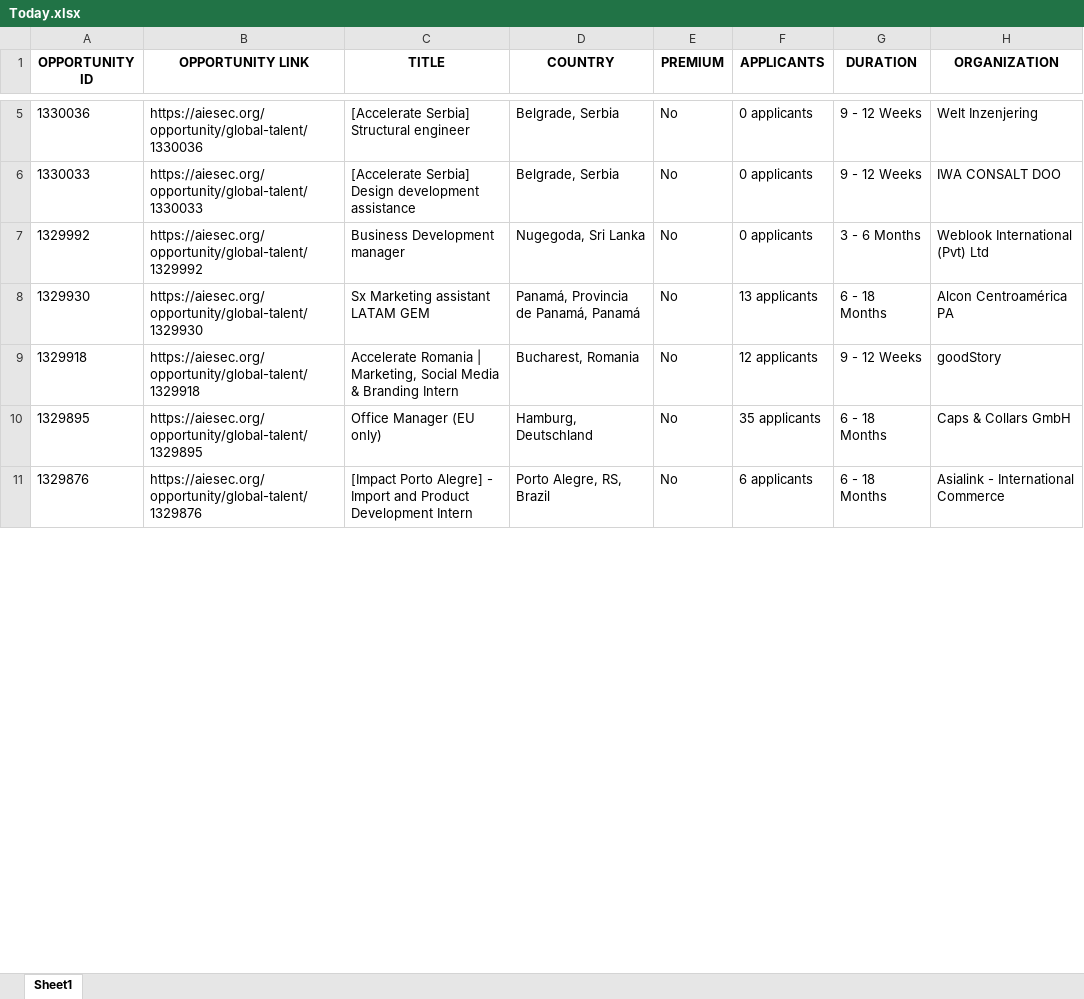
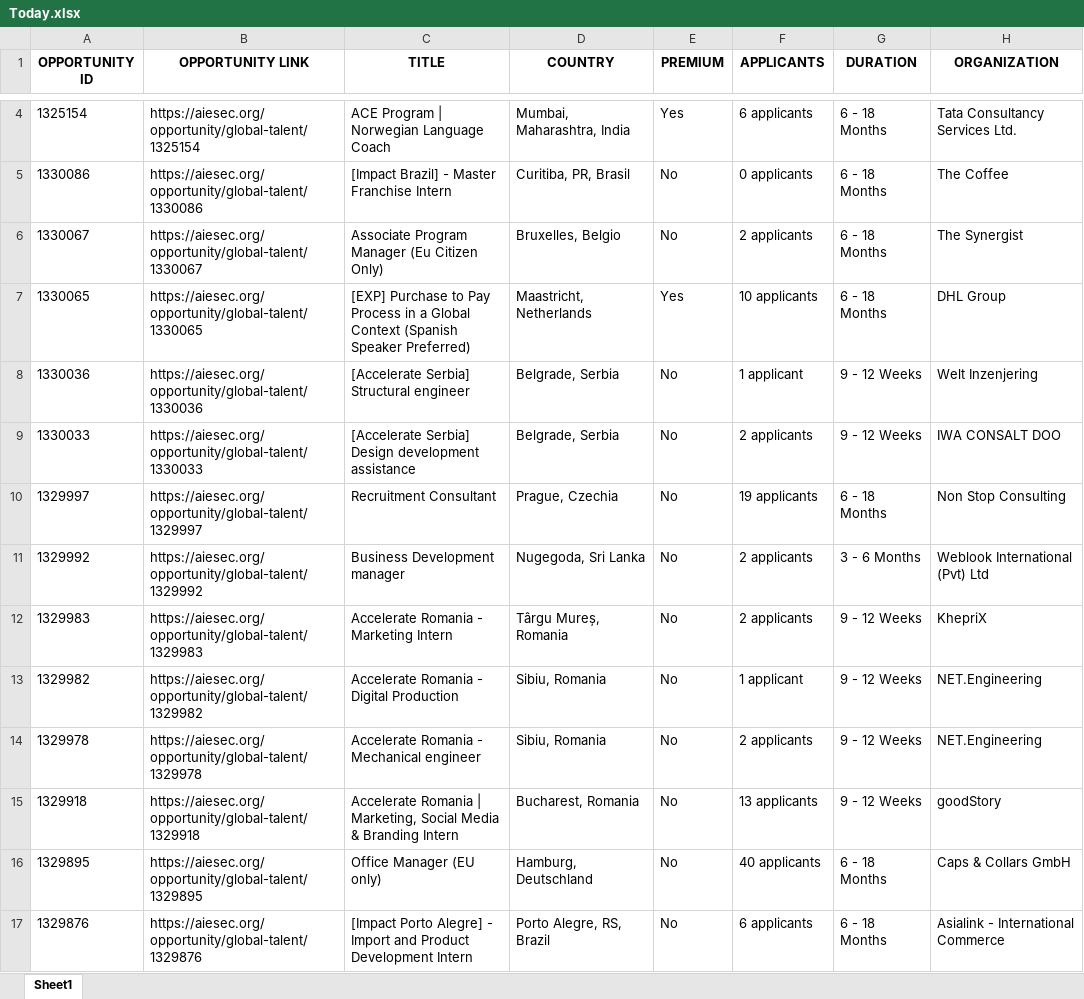
Before and after one commit to IbrahiimHassan/AIESEC_GUC, an Excel workbook: Today.xlsx, sheet Sheet1, drawn as a sheet; only a part is shown, gaps mark what is left out; values as stored, in another font and other column widths than the file's, no borders; removed rows and columns are numbered as before the commit, all else as after; the diff covers the shown part only; the diff names each change by its address in the sheet, - before the commit and + after, or states it on an @@ line.

```diff
--- a/Today.xlsx (sheet Sheet1)
+++ b/Today.xlsx (sheet Sheet1)
@@ row 281 moved to row 4: 1325154 @@
+row 5: 1330086 | https://aiesec.org/opportunity/global-talent/1330086 | [Impact Brazil] - Master Franchise Intern | Curitiba, PR, Brasil | No | 0 applicants | 6 - 18 Months | The Coffee
+row 6: 1330067 | https://aiesec.org/opportunity/global-talent/1330067 | Associate Program Manager (Eu Citizen Only) | Bruxelles, Belgio | No | 2 applicants | 6 - 18 Months | The Synergist
+row 7: 1330065 | https://aiesec.org/opportunity/global-talent/1330065 | [EXP] Purchase to Pay Process in a Global Context (Spanish Speaker Preferred) | Maastricht, Netherlands | Yes | 10 applicants | 6 - 18 Months | DHL Group
-F8 (APPLICANTS): 0 applicants
+F8 (APPLICANTS): 1 applicant
-F9 (APPLICANTS): 0 applicants
+F9 (APPLICANTS): 2 applicants
+row 10: 1329997 | https://aiesec.org/opportunity/global-talent/1329997 | Recruitment Consultant | Prague, Czechia | No | 19 applicants | 6 - 18 Months | Non Stop Consulting
-F11 (APPLICANTS): 0 applicants
+F11 (APPLICANTS): 2 applicants
-row 8: 1329930 | https://aiesec.org/opportunity/global-talent/1329930 | Sx Marketing assistant LATAM GEM | Panamá, Provincia de Panamá, Panamá | No | 13 applicants | 6 - 18 Months | Alcon Centroamérica PA
+row 12: 1329983 | https://aiesec.org/opportunity/global-talent/1329983 | Accelerate Romania - Marketing Intern | Târgu Mureș, Romania | No | 2 applicants | 9 - 12 Weeks | KhepriX
+row 13: 1329982 | https://aiesec.org/opportunity/global-talent/1329982 | Accelerate Romania - Digital Production | Sibiu, Romania | No | 1 applicant | 9 - 12 Weeks | NET.Engineering
+row 14: 1329978 | https://aiesec.org/opportunity/global-talent/1329978 | Accelerate Romania - Mechanical engineer | Sibiu, Romania | No | 2 applicants | 9 - 12 Weeks | NET.Engineering
-F15 (APPLICANTS): 12 applicants
+F15 (APPLICANTS): 13 applicants
-F16 (APPLICANTS): 35 applicants
+F16 (APPLICANTS): 40 applicants
```
Also changed, not shown: 10 added rows, 12 removed rows, 3 moved rows and 107 edited cells elsewhere in this sheet, New.xlsx, 1 other file.
